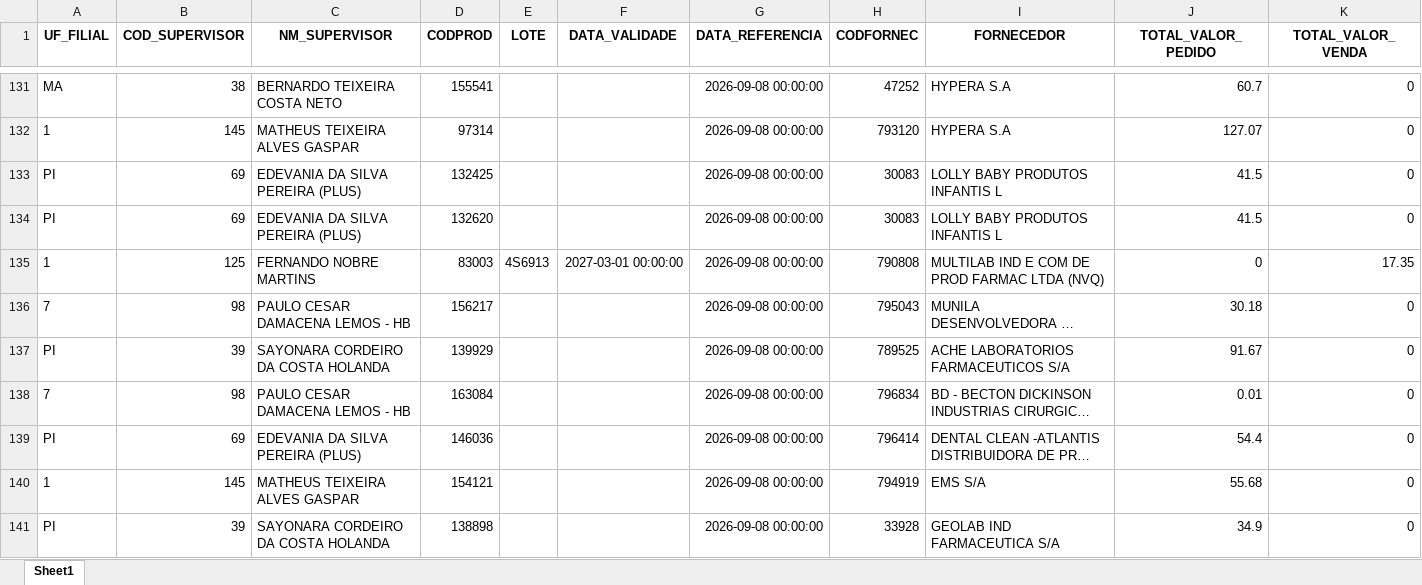
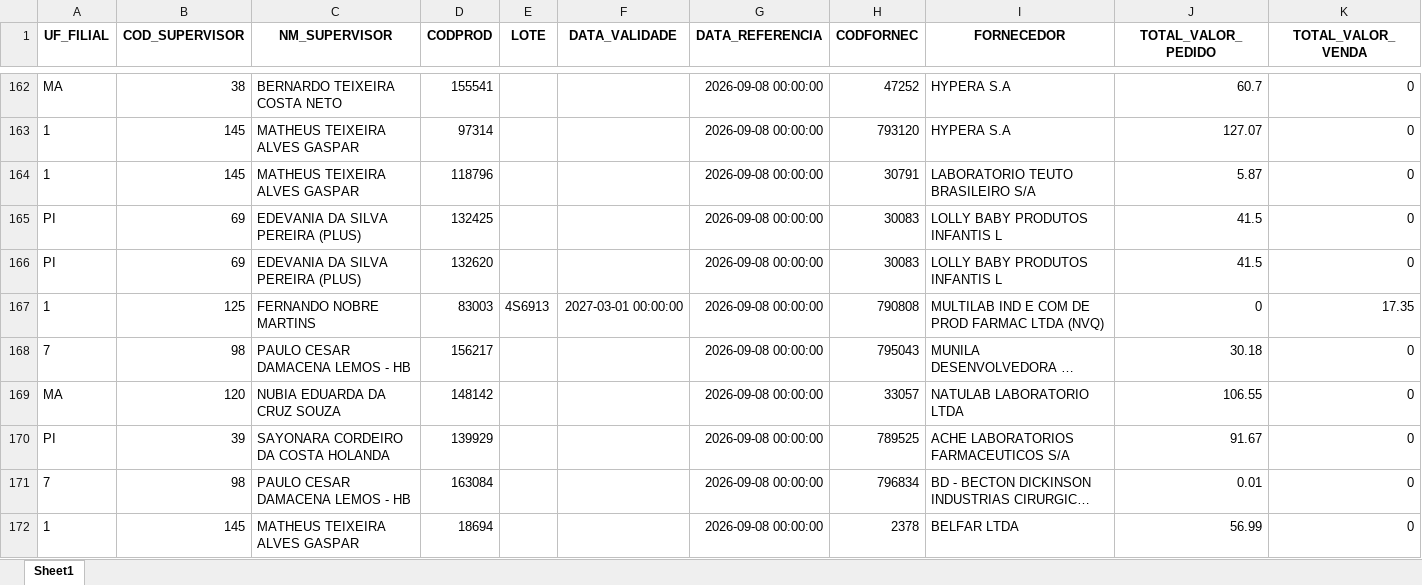
Before and after one commit to RoqueChristian/total_day, an Excel workbook: data/vadas.xlsx, sheet Sheet1, drawn as a sheet; only a part is shown, gaps mark what is left out; the shorter side is filled out with more unchanged rows; long unchanged cells end in …; values as stored, in another font and other column widths than the file's, no borders; the diff covers the shown part only; the diff names each change by its address in the sheet, - before the commit and + after, or states it on an @@ line.

```diff
--- a/data/vadas.xlsx (sheet Sheet1)
+++ b/data/vadas.xlsx (sheet Sheet1)
+row 164: 1 | 145 | MATHEUS TEIXEIRA ALVES GASPAR | 118796 |  |  | 2026-09-08 00:00:00 | 30791 | LABORATORIO TEUTO BRASILEIRO S/A | 5.87 | 0
+row 169: MA | 120 | NUBIA EDUARDA DA CRUZ SOUZA | 148142 |  |  | 2026-09-08 00:00:00 | 33057 | NATULAB LABORATORIO LTDA | 106.55 | 0
+row 172: 1 | 145 | MATHEUS TEIXEIRA ALVES GASPAR | 18694 |  |  | 2026-09-08 00:00:00 | 2378 | BELFAR LTDA | 56.99 | 0
```
Also changed, not shown: 70 added rows and 3 edited cells elsewhere in this sheet.
